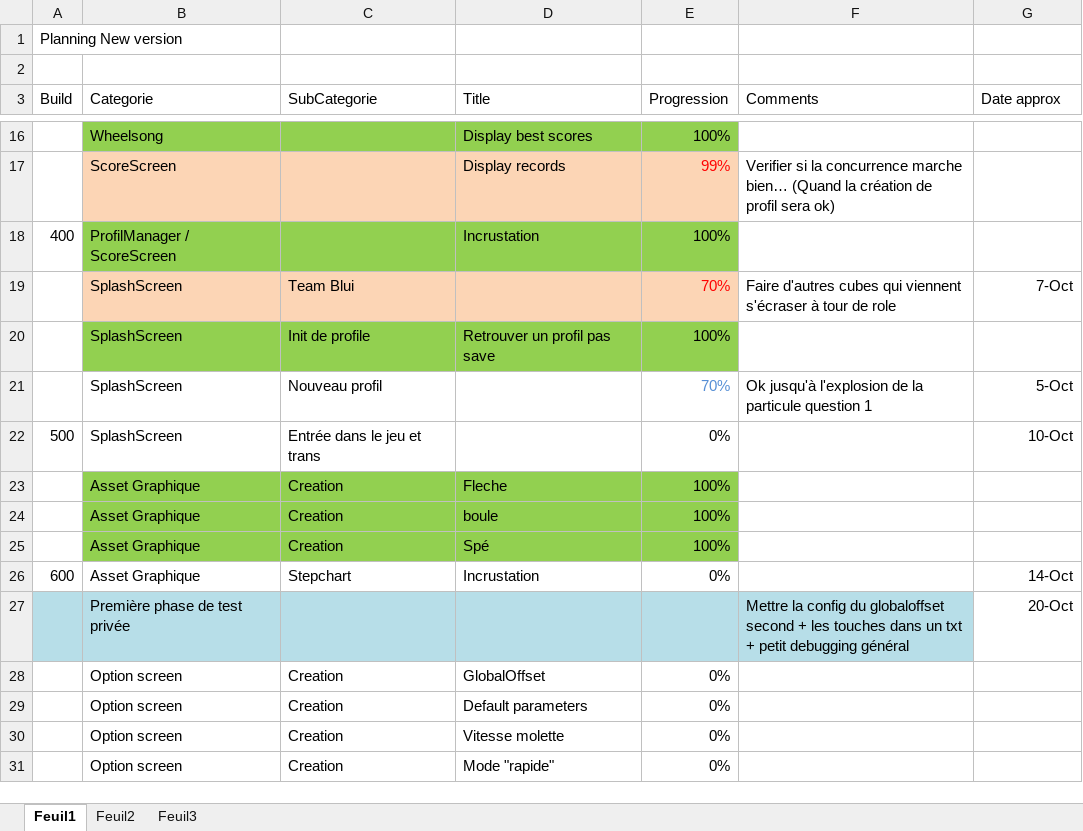
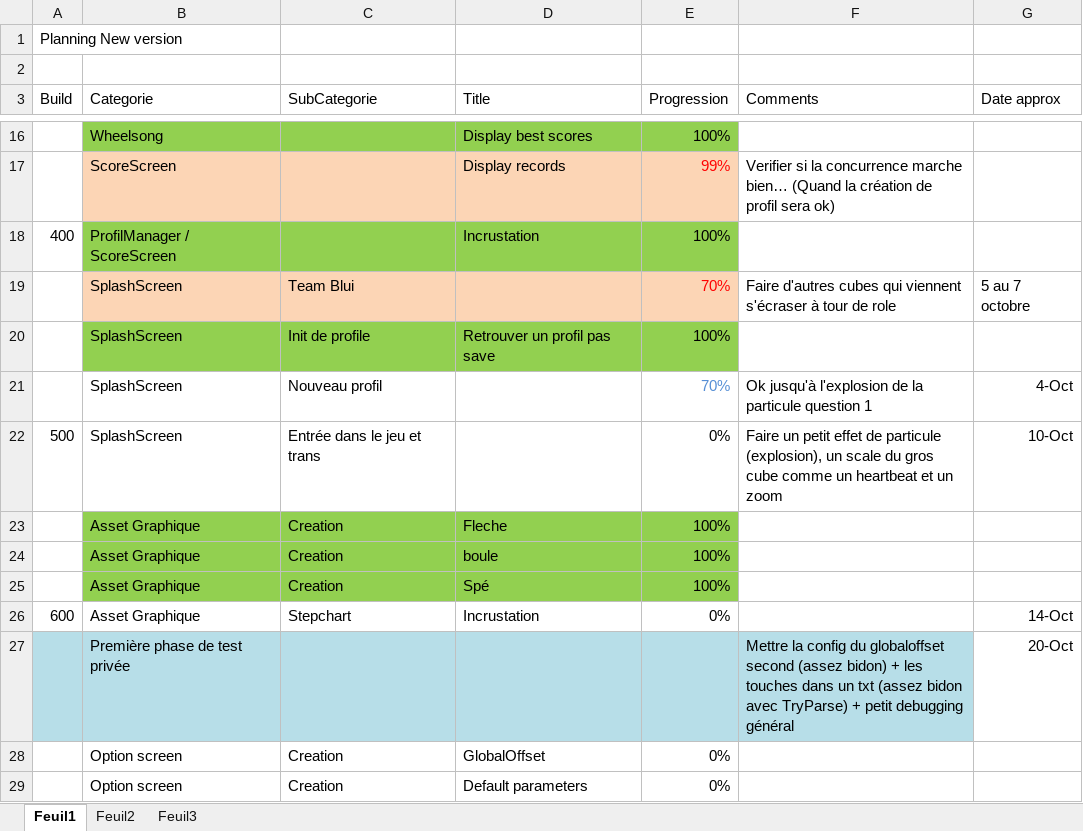
Before and after one commit to BenouKat/Unity-ITGHD, an Excel workbook: Planning.xlsx, sheet Feuil1, drawn as a sheet; only a part is shown, gaps mark what is left out; the shorter side is filled out with more unchanged rows; values as stored, in another font and other column widths than the file's, no borders; the diff names each change by its address in the sheet, - before the commit and + after, or states it on an @@ line.

Commit message:
[Build 405] [Maj Planning]
Signed-off-by: Benoukat <ben.goze@gmail.com>

```diff
--- a/Planning.xlsx (sheet Feuil1)
+++ b/Planning.xlsx (sheet Feuil1)
-G19 (Date approx): 7-Oct
+G19 (Date approx): 5 au 7 octobre
-G21 (Date approx): 5-Oct
+G21 (Date approx): 4-Oct
-F22 (Comments): (empty)
+F22 (Comments): Faire un petit effet de particule (explosion), un scale du gros cube comme un heartbeat et un zoom
-F27 (Comments): …globaloffset second + les touches dans un txt + petit…
+F27 (Comments): …globaloffset second (assez bidon) + les touches dans un txt (assez bidon avec TryParse) + petit…
```
